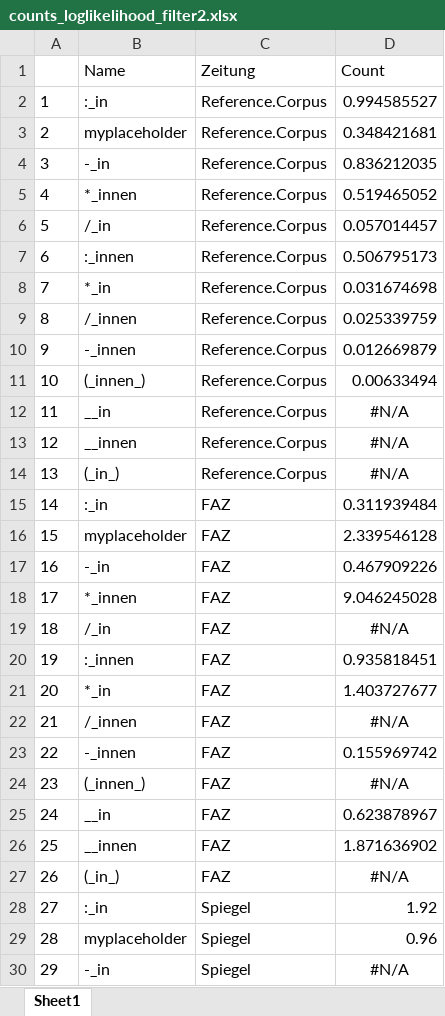
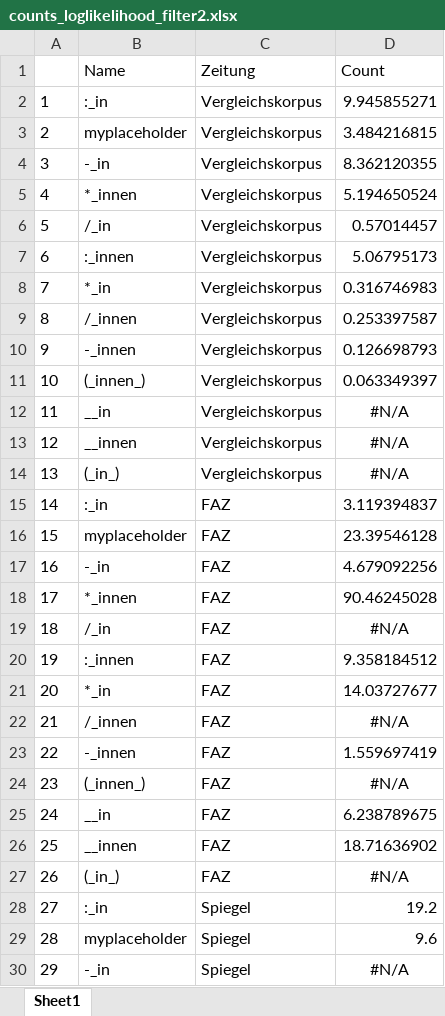
Before and after one commit to cariahmarey/Gendersensible-Sprache-in-den-Medien, an Excel workbook: counts_loglikelihood_filter2.xlsx, sheet Sheet1, drawn as a sheet; only a part is shown; values as stored, in another font and other column widths than the file's, no borders; the diff covers the shown part only; the diff names each change by its address in the sheet, - before the commit and + after, or states it on an @@ line.

```diff
--- a/counts_loglikelihood_filter2.xlsx (sheet Sheet1)
+++ b/counts_loglikelihood_filter2.xlsx (sheet Sheet1)
-C2:C14: Reference.Corpus
+C2:C14: Vergleichskorpus
-D2: 0.994585527
+D2: 9.945855271
-D3: 0.348421681
+D3: 3.484216815
-D4: 0.836212035
+D4: 8.362120355
-D5: 0.519465052
+D5: 5.194650524
-D6: 0.057014457
+D6: 0.57014457
-D7: 0.506795173
+D7: 5.06795173
-D8: 0.031674698
+D8: 0.316746983
-D9: 0.025339759
+D9: 0.253397587
-D10: 0.012669879
+D10: 0.126698793
-D11: 0.00633494
+D11: 0.063349397
-D15: 0.311939484
+D15: 3.119394837
-D16: 2.339546128
+D16: 23.39546128
-D17: 0.467909226
+D17: 4.679092256
-D18: 9.046245028
+D18: 90.46245028
-D20: 0.935818451
+D20: 9.358184512
-D21: 1.403727677
+D21: 14.03727677
-D23: 0.155969742
+D23: 1.559697419
-D25: 0.623878967
+D25: 6.238789675
-D26: 1.871636902
+D26: 18.71636902
-D28: 1.92
+D28: 19.2
-D29: 0.96
+D29: 9.6
```
Also changed, not shown: 25 edited cells elsewhere in this sheet, counts_loglikelihood_filter1.xlsx, counts_loglikelihood_filter3.xlsx, 12 other files.
